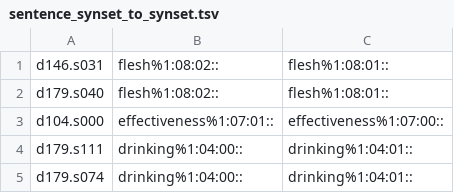
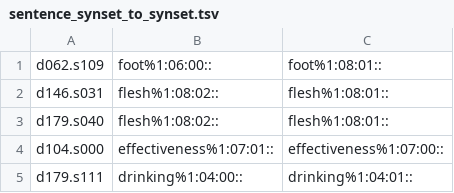
Before and after one commit to aalgirdas/wordnet_onto, a TSV file: sentence_synset_to_synset.tsv, drawn as a sheet; only a part is shown; the shorter side is filled out with more unchanged rows; the diff names each change by its address in the sheet, - before the commit and + after, or states it on an @@ line.

Commit message:
Update sentence_synset_to_synset.tsv

```diff
--- a/sentence_synset_to_synset.tsv
+++ b/sentence_synset_to_synset.tsv
+row 1: d062.s109 | foot%1:06:00:: | foot%1:08:01::
```
